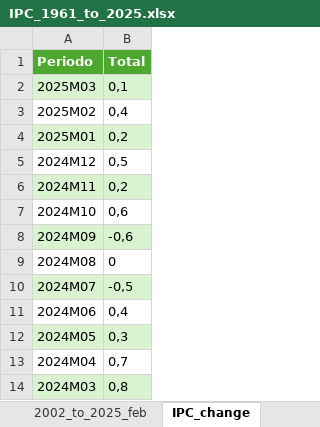
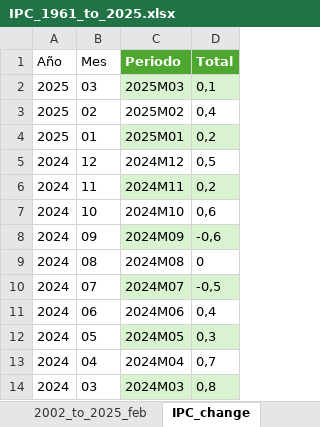
Before and after one commit to aliciiavs/beatthemonkey, an Excel workbook: data/IPC_1961_to_2025.xlsx, sheet IPC_change, drawn as a sheet; only a part is shown; values as stored, in another font and other column widths than the file's, no borders; the diff names each change by its address in the sheet, - before the commit and + after, or states it on an @@ line.

```diff
--- a/data/IPC_1961_to_2025.xlsx (sheet IPC_change)
+++ b/data/IPC_1961_to_2025.xlsx (sheet IPC_change)
+column A (Año), rows 2-14: 2025 | 2025 | 2025 | 2024 | 2024 | 2024 | 2024 | 2024 | 2024 | 2024 | 2024 | 2024 | 2024
+column B (Mes), rows 2-14: 03 | 02 | 01 | 12 | 11 | 10 | 09 | 08 | 07 | 06 | 05 | 04 | 03
```
Also changed, not shown: 3 other files.
